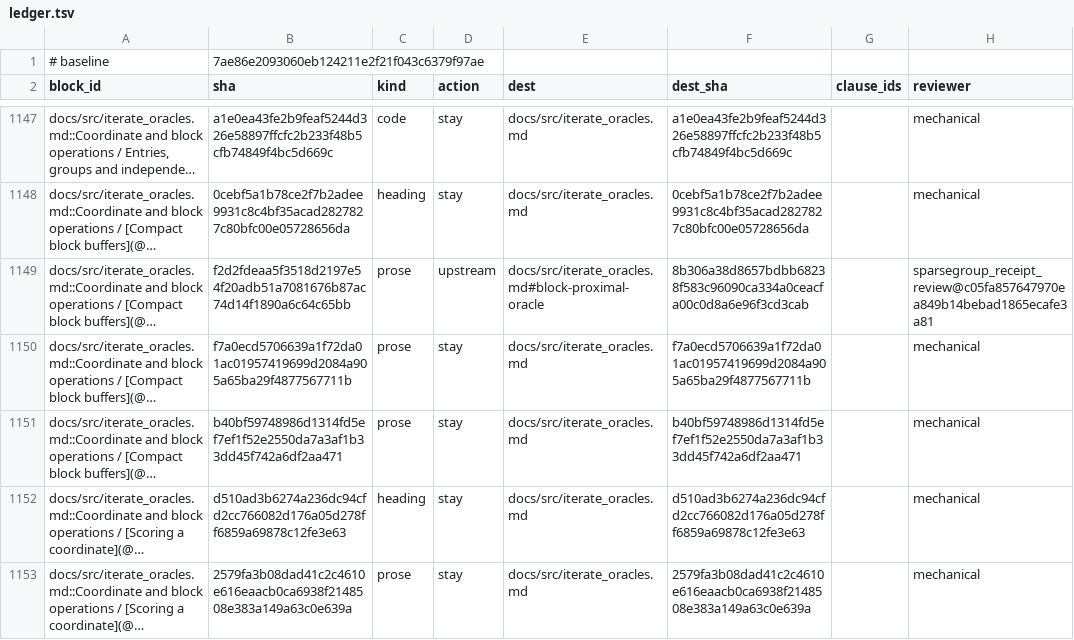
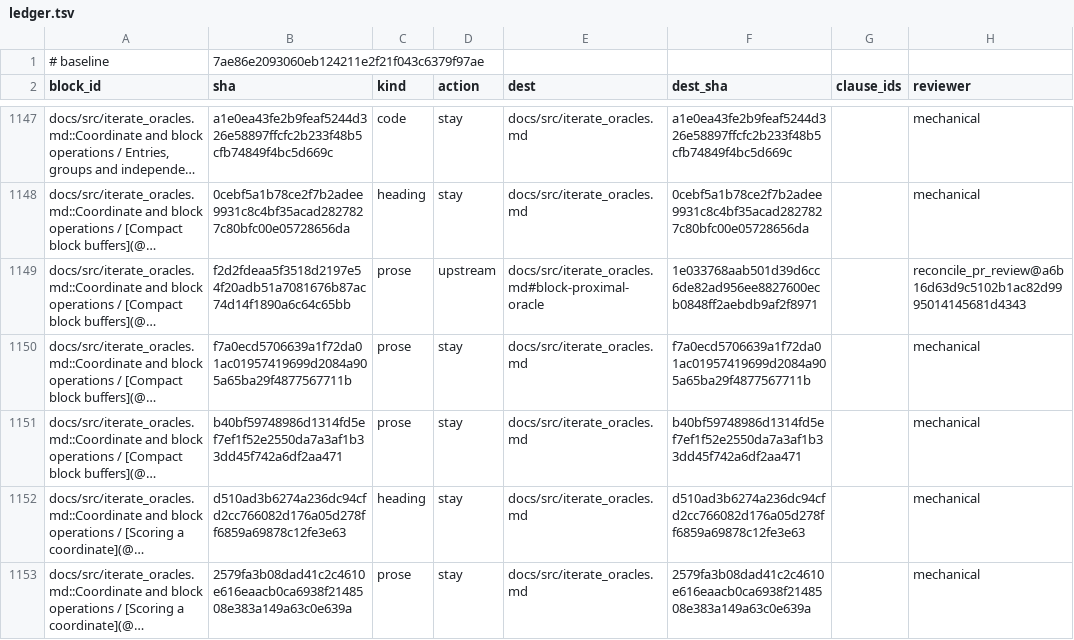
Before and after one commit to mlakolar/ProximalBase.jl, a TSV file: docs/audit/docs-tracks-1019/ledger.tsv, drawn as a sheet; only a part is shown, gaps mark what is left out; long unchanged cells end in …; the diff covers the shown part only; the diff names each change by its address in the sheet, - before the commit and + after, or states it on an @@ line.

Commit message:
Reconcile documentation provenance after KronQuadratic and GroupMCP (#1158)
* Reconcile documentation after the KronQuadratic restoration

* Reconcile the exact GroupMCP inventory and guide edits

---------

Co-authored-by: Mladen Kolar <10067262+mlakolar@users.noreply.github.com>

```diff
--- a/docs/audit/docs-tracks-1019/ledger.tsv
+++ b/docs/audit/docs-tracks-1019/ledger.tsv
-F1149 (dest_sha): 8b306a38d8657bdbb68238f583c96090ca334a0ceacfa00c0d8a6e96f3cd3cab
+F1149 (dest_sha): 1e033768aab501d39d6cc6de82ad956ee8827600ecb0848ff2aebdb9af2f8971
-H1149 (reviewer): sparsegroup_receipt_review@c05fa857647970ea849b14bebad1865ecafe3a81
+H1149 (reviewer): reconcile_pr_review@a6b16d63d9c5102b1ac82d9995014145681d4343
```
Also changed, not shown: 17 edited cells elsewhere in this file, 3 other files.
